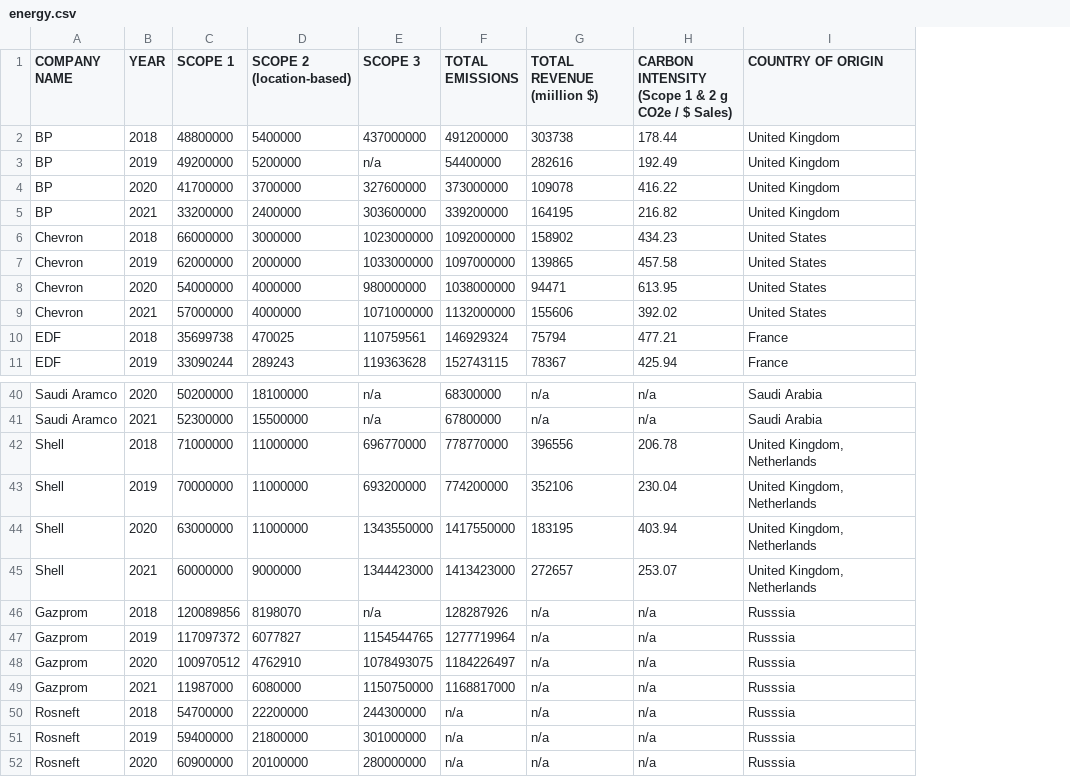
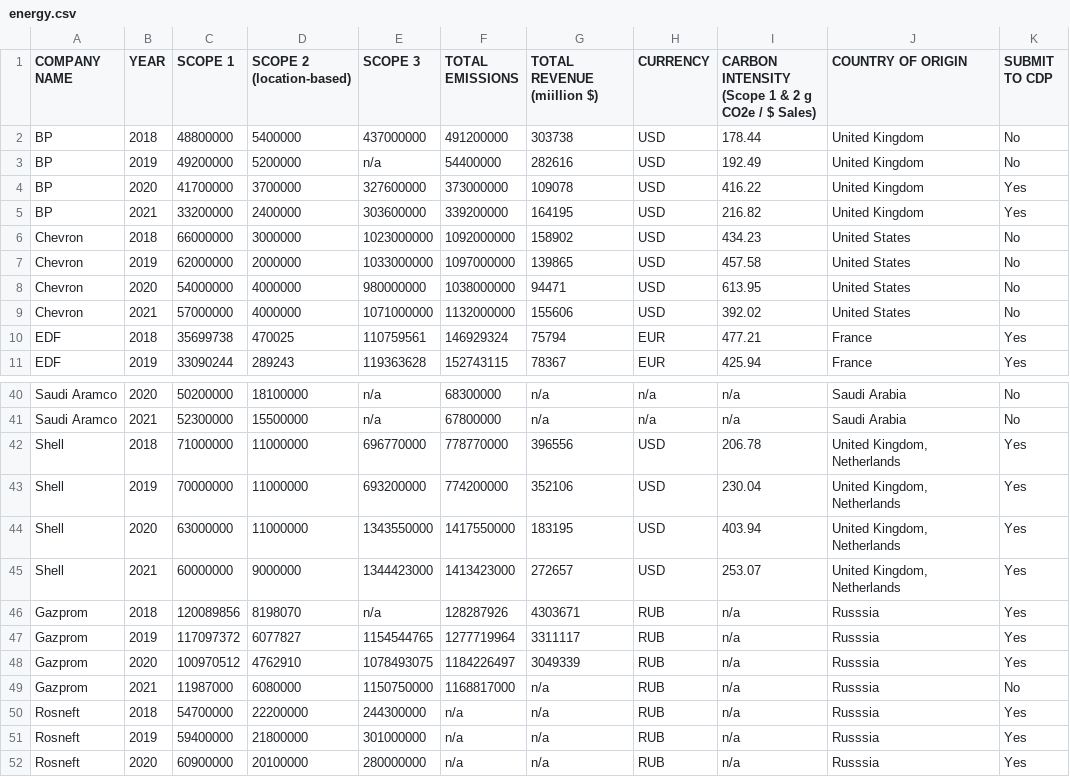
Before and after one commit to zcjanin/decarbonization-2024, a CSV file: data/energy.csv, drawn as a sheet; only a part is shown, gaps mark what is left out; the diff names each change by its address in the sheet, - before the commit and + after, or states it on an @@ line.

```diff
--- a/data/energy.csv
+++ b/data/energy.csv
+column H (CURRENCY), rows 2-11: USD | USD | USD | USD | USD | USD | USD | USD | EUR | EUR; rows 40-52: n/a | n/a | USD | USD | USD | USD | RUB | RUB | RUB | RUB | RUB | RUB | RUB
+column K (SUBMIT TO CDP), rows 2-11: No | No | Yes | Yes | No | No | No | No | Yes | Yes; rows 40-52: No | No | Yes | Yes | Yes | Yes | Yes | Yes | Yes | No | Yes | Yes | Yes
-G46 (TOTAL REVENUE (miillion $)): n/a
+G46 (TOTAL REVENUE (miillion $)): 4303671
-G47 (TOTAL REVENUE (miillion $)): n/a
+G47 (TOTAL REVENUE (miillion $)): 3311117
-G48 (TOTAL REVENUE (miillion $)): n/a
+G48 (TOTAL REVENUE (miillion $)): 3049339
```
Also changed, not shown: data/auto.csv, data/food&ag.csv, 3 other files.
